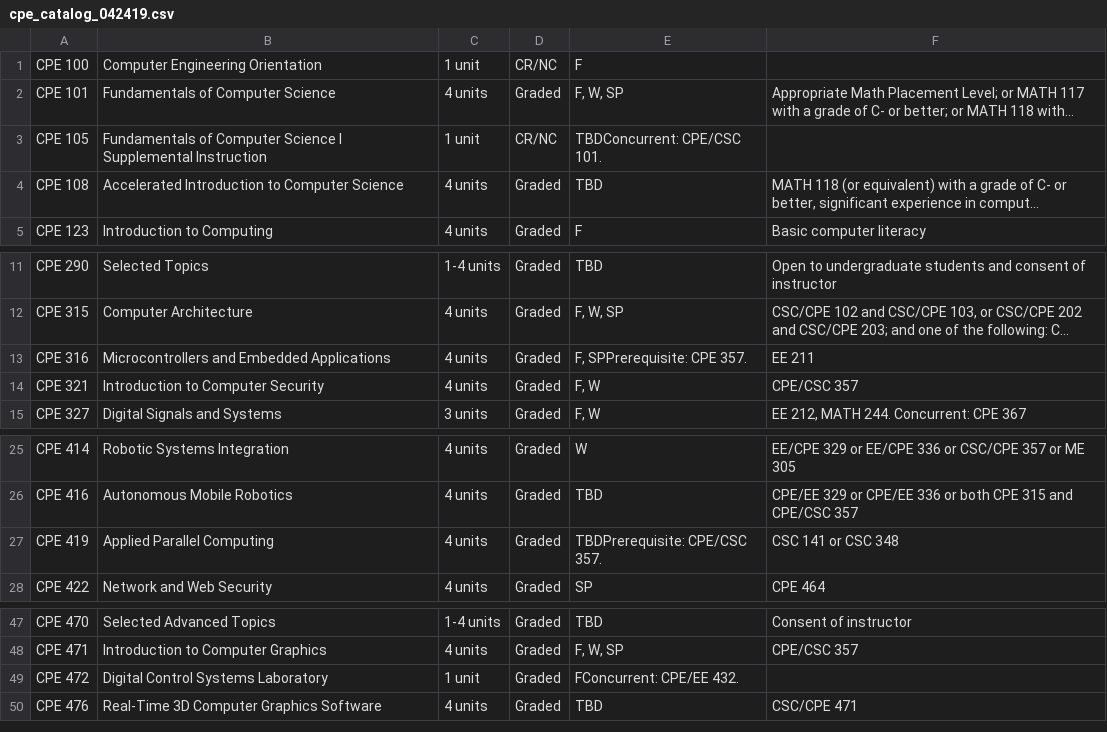
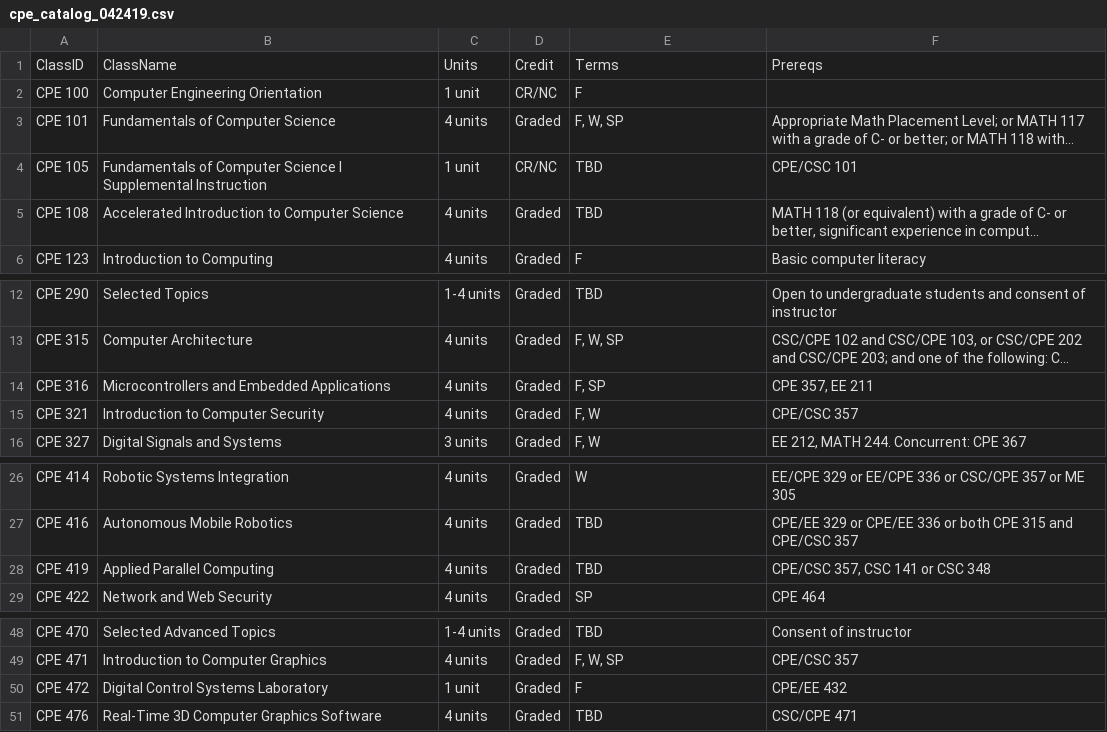
Before and after one commit to noteworthynicole/schedulsaur, a CSV file: csv_files/catalog_files/cpe_catalog_042419.csv, drawn as a sheet; only a part is shown, gaps mark what is left out; long unchanged cells end in …; addresses are those after the commit; the diff names each change by its address in the sheet, - before the commit and + after, or states it on an @@ line.

```diff
--- a/csv_files/catalog_files/cpe_catalog_042419.csv
+++ b/csv_files/catalog_files/cpe_catalog_042419.csv
+row 1: ClassID | ClassName | Units | Credit | Terms | Prereqs
-E4: TBDConcurrent: CPE/CSC 101.
+E4: TBD
-F4: (empty)
+F4: CPE/CSC 101
-E14: F, SPPrerequisite: CPE 357.
+E14: F, SP
-F14: EE 211
+F14: CPE 357, EE 211
-E28: TBDPrerequisite: CPE/CSC 357.
+E28: TBD
-F28: CSC 141 or CSC 348
+F28: CPE/CSC 357, CSC 141 or CSC 348
-E50: FConcurrent: CPE/EE 432.
+E50: F
-F50: (empty)
+F50: CPE/EE 432
```
Also changed, not shown: csv_files/catalog_files/csc_catalog_042419.csv, csv_files/class_data/csc_041019.csv.
